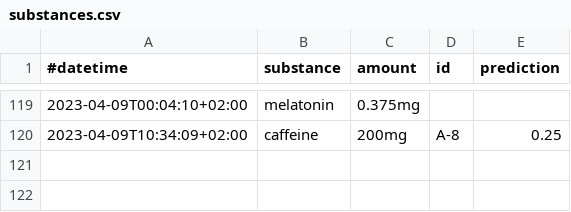
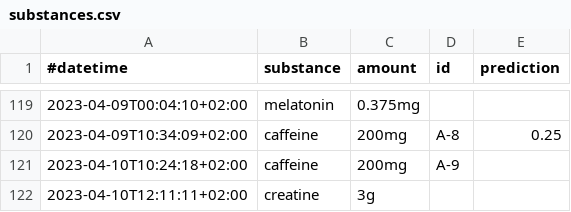
Before and after one commit to niplav/niplav.github.io, a CSV file: data/substances.csv, drawn as a sheet; only a part is shown, gaps mark what is left out.

```diff
--- a/data/substances.csv
+++ b/data/substances.csv
@@ -120 +120,3 @@
 2023-04-09T10:34:09+02:00,caffeine,200mg,A-8,0.25
+2023-04-10T10:24:18+02:00,caffeine,200mg,A-9,
+2023-04-10T12:11:11+02:00,creatine,3g,,
```
Also changed, not shown: data/creativity.csv, data/productivity.csv, 6 other files.
